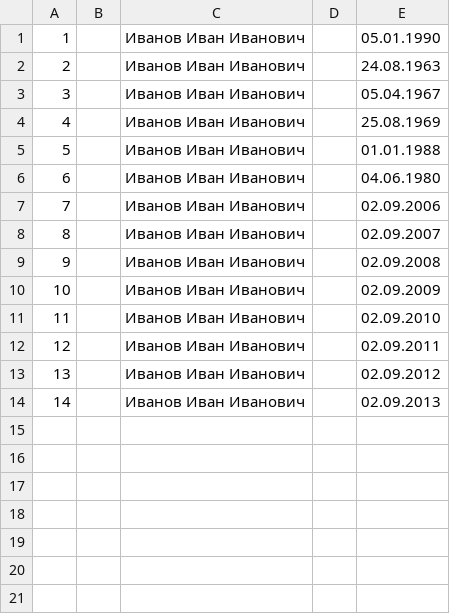
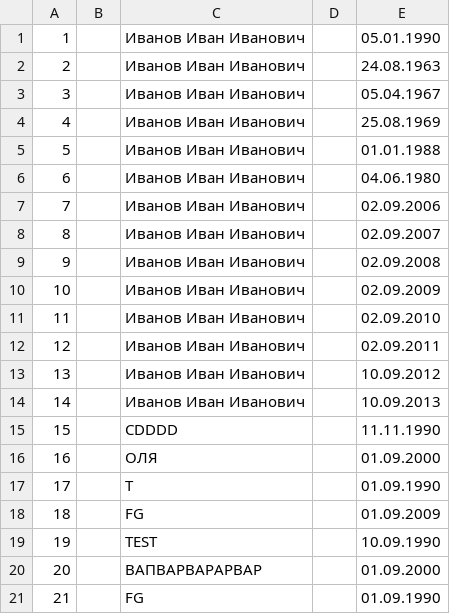
Before and after one commit to idevm/BirthdaysReminder, a CSV file: bin/Debug/net5.0-windows/db.csv, drawn as a sheet; the diff names each change by its address in the sheet, - before the commit and + after, or states it on an @@ line.

```diff
--- a/bin/Debug/net5.0-windows/db.csv
+++ b/bin/Debug/net5.0-windows/db.csv
-E13: 02.09.2012
+E13: 10.09.2012
-E14: 02.09.2013
+E14: 10.09.2013
+row 15: 15 |  | CDDDD |  | 11.11.1990
+row 16: 16 |  | ОЛЯ |  | 01.09.2000
+row 17: 17 |  | T |  | 01.09.1990
+row 18: 18 |  | FG |  | 01.09.2009
+row 19: 19 |  | TEST |  | 10.09.1990
+row 20: 20 |  | ВАПВАРВАРАРВАР |  | 01.09.2000
+row 21: 21 |  | FG |  | 01.09.1990
```
Also changed, not shown: 21 other files.
